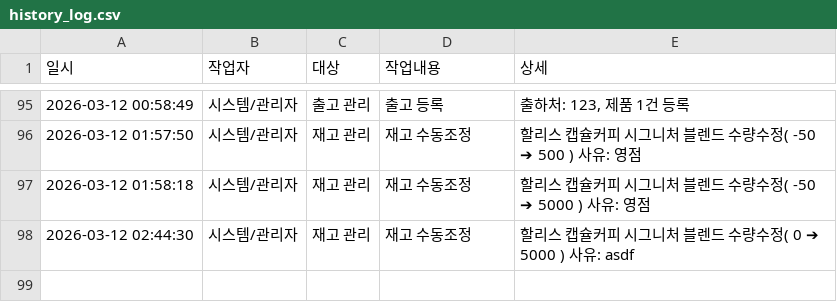
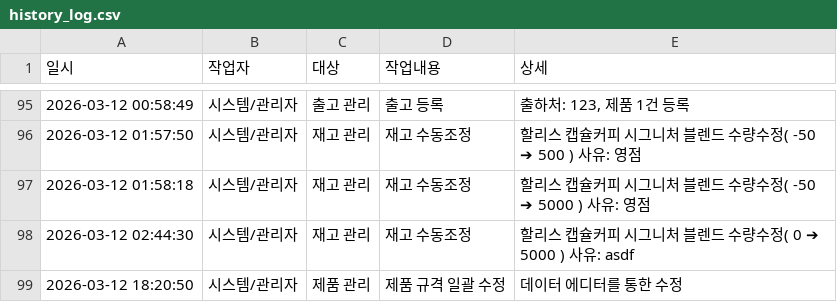
Before and after one commit to chan0564/Hollys-QMS, a CSV file: history_log.csv, drawn as a sheet; only a part is shown, gaps mark what is left out.

```diff
--- a/history_log.csv
+++ b/history_log.csv
@@ -98 +98,2 @@
 2026-03-12 02:44:30,시스템/관리자,재고 관리,재고 수동조정,할리스 캡슐커피 시그니처 블렌드 수량수정( 0 ➔ 5000 ) 사유: asdf
+2026-03-12 18:20:50,시스템/관리자,제품 관리,제품 규격 일괄 수정,데이터 에디터를 통한 수정
```
Also changed, not shown: 3 other files.
